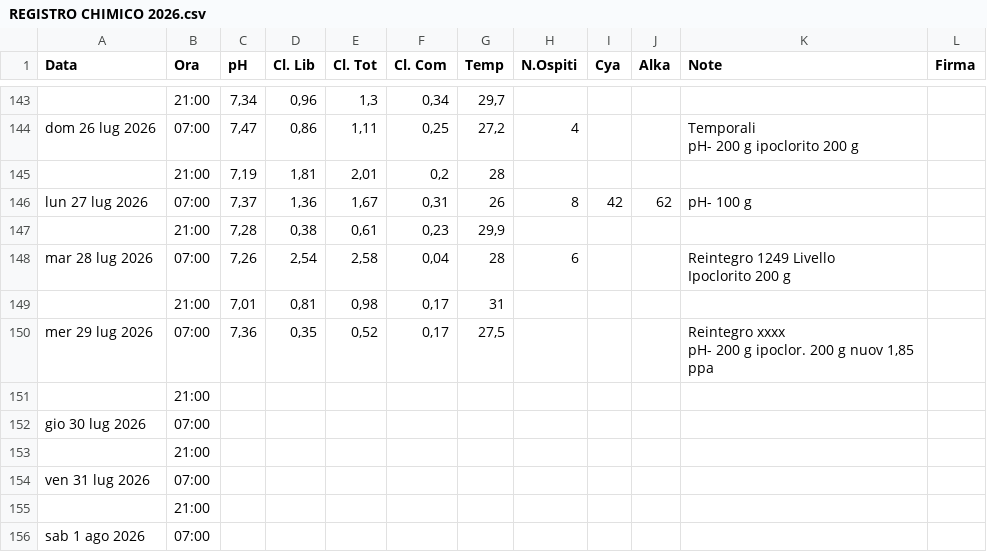
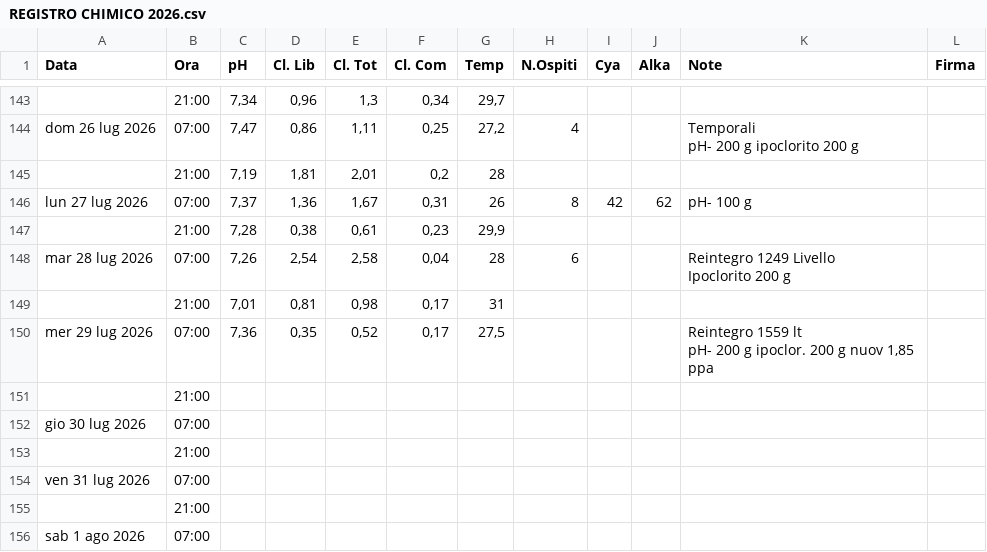
Before and after one commit to paolodelbalio/registrileanfore, a CSV file: REGISTRO CHIMICO 2026.csv, drawn as a sheet; only a part is shown, gaps mark what is left out.

Commit message:
Aggiornamento automatico: REGISTRO CHIMICO 2026.csv

```diff
--- a/REGISTRO CHIMICO 2026.csv
+++ b/REGISTRO CHIMICO 2026.csv
@@ -183,4 +183,4 @@ Ipoclorito 200 g",
 ,21:00,"7,01","0,81","0,98","0,17",31,,,,,
-mer 29 lug 2026,07:00,"7,36","0,35","0,52","0,17","27,5",,,,"Reintegro xxxx
-pH- 200 g ipoclor. 200 g nuov 1,85 ppa",
+mer 29 lug 2026,07:00,"7,36","0,35","0,52","0,17","27,5",,,,"Reintegro 1559 lt
+pH- 200 g ipoclor. 200 g nuov 1,85 ppa",
 ,21:00,,,,,,,,,,
```
